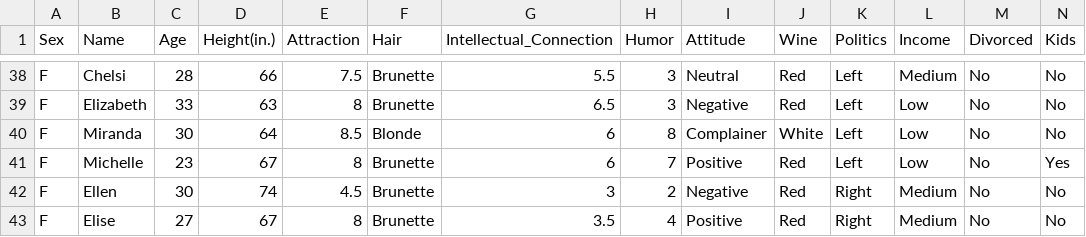
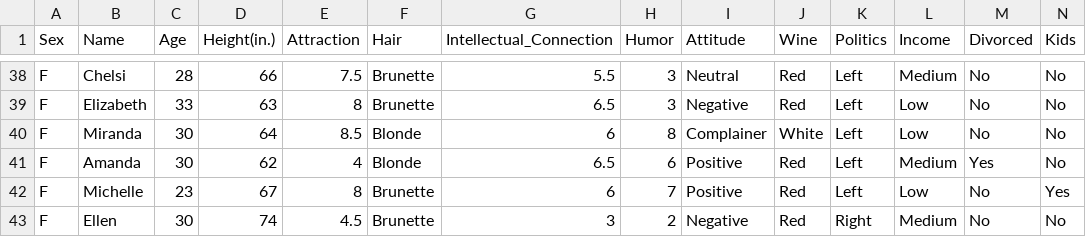
Before and after one commit to Acleppe/for_teaching_python_class, a CSV file: pandas_dating_demo_df.csv, drawn as a sheet; only a part is shown, gaps mark what is left out; the shorter side is filled out with more unchanged rows; rows hold the shown columns only; the diff names each change by its address in the sheet, - before the commit and + after, or states it on an @@ line.

```diff
--- a/pandas_dating_demo_df.csv
+++ b/pandas_dating_demo_df.csv
+row 41: F | Amanda | 30 | 62 | 4 | Blonde | 6.5 | 6 | Positive | Red | Left | Medium | Yes | No
```
Also changed, not shown: 1 other file.
